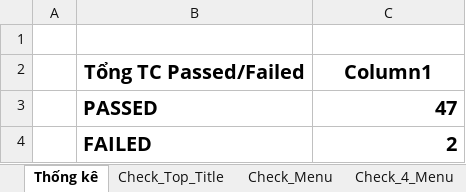
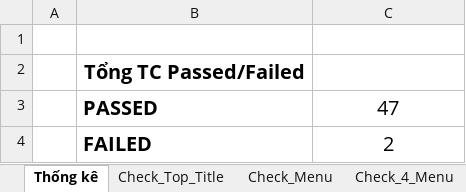
Before and after one commit to ChiThienTran-LAB/DoAnAutomation, an Excel workbook: hoanghamobile/src/resources/data.xlsx, sheet Thống kê, drawn as a sheet; values as stored, in another font and other column widths than the file's, no borders; charts and pictures and table styles not drawn; the diff names each change by its address in the sheet, - before the commit and + after, or states it on an @@ line.

```diff
--- a/hoanghamobile/src/resources/data.xlsx (sheet Thống kê)
+++ b/hoanghamobile/src/resources/data.xlsx (sheet Thống kê)
-C2: Column1
+C2: (empty)
@@ C3:C4 bold: on → off, alignment: right → center @@
```
Also changed, not shown: sheet Check_4_Menu, formulas that keep their value, 12 other files.
